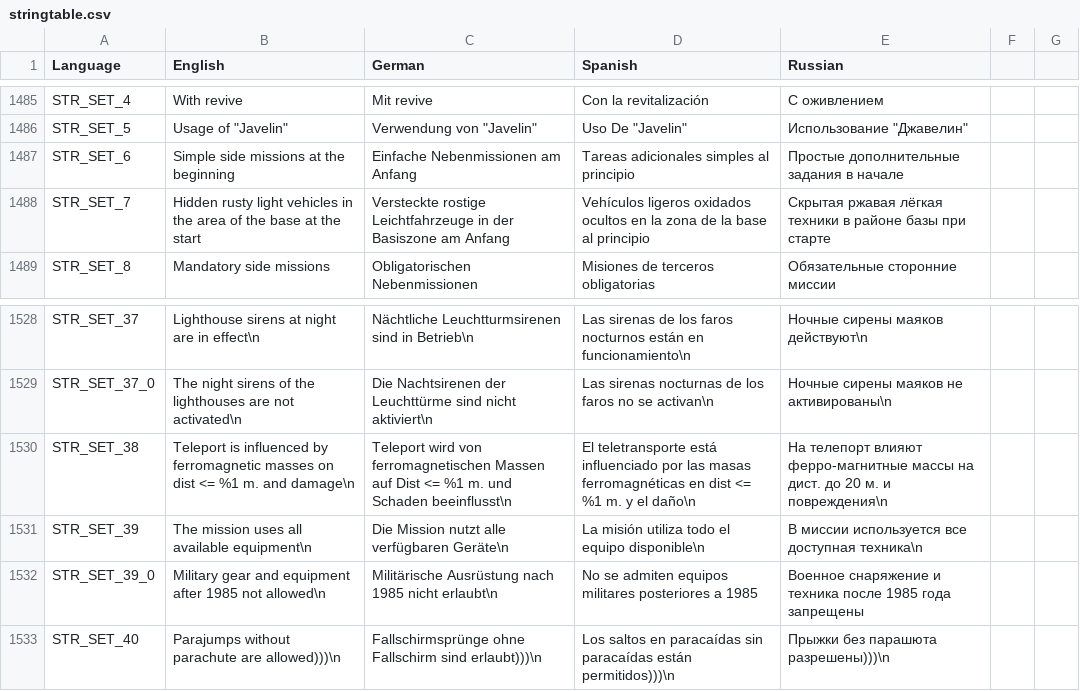
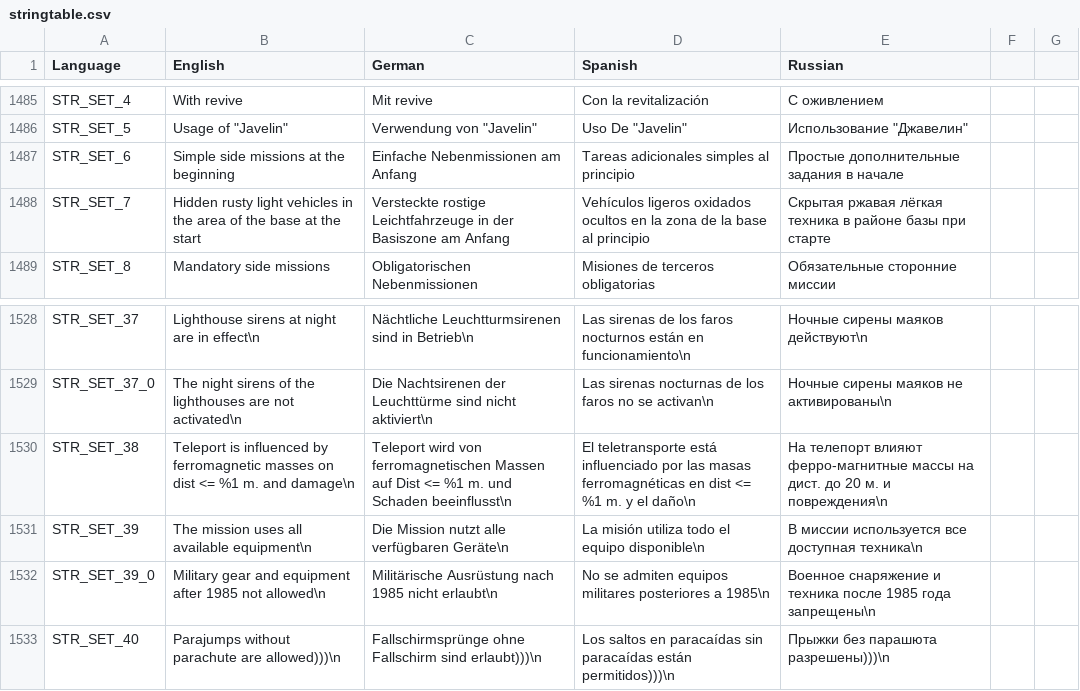
Before and after one commit to sygsky/Domination-for-Red-Engineers-server, a CSV file: stringtable.csv, drawn as a sheet; only a part is shown, gaps mark what is left out.

```diff
--- a/stringtable.csv
+++ b/stringtable.csv
@@ -1487,3 +1487,3 @@ STR_SET_5,"Usage of ""Javelin""","Verwendung von ""Javelin""","Uso De ""Javelin"
 STR_SET_6,Simple side missions at the beginning,Einfache Nebenmissionen am Anfang,Tareas adicionales simples al principio,Простые дополнительные задания в начале
-STR_SET_7,Hidden rusty light vehicles in the area of the base at the start,Versteckte rostige Leichtfahrzeuge in der Basiszone am Anfang,Vehículos ligeros oxidados ocultos en la zona de la base al principio,Скрытая ржавая лёгкая техники в районе базы при старте
+STR_SET_7,Hidden rusty light vehicles in the area of the base at the start,Versteckte rostige Leichtfahrzeuge in der Basiszone am Anfang,Vehículos ligeros oxidados ocultos en la zona de la base al principio,Скрытая ржавая лёгкая техника в районе базы при старте
 STR_SET_8,Mandatory side missions,Obligatorischen Nebenmissionen,Misiones de terceros obligatorias,Обязательные сторонние миссии
@@ -1531,3 +1531,3 @@ STR_SET_38,Teleport is influenced by ferromagnetic masses on dist <= %1 m. and d
 STR_SET_39,The mission uses all available equipment\n,Die Mission nutzt alle verfügbaren Geräte\n,La misión utiliza todo el equipo disponible\n,В миссии используется все доступная техника\n
-STR_SET_39_0,Military gear and equipment after 1985 not allowed\n,Militärische Ausrüstung nach 1985 nicht erlaubt\n,No se admiten equipos militares posteriores a 1985,Военное снаряжение и техника после 1985 года запрещены
+STR_SET_39_0,Military gear and equipment after 1985 not allowed\n,Militärische Ausrüstung nach 1985 nicht erlaubt\n,No se admiten equipos militares posteriores a 1985\n,Военное снаряжение и техника после 1985 года запрещены\n
 STR_SET_40,Parajumps without parachute are allowed)))\n,Fallschirmsprünge ohne Fallschirm sind erlaubt)))\n,Los saltos en paracaídas sin paracaídas están permitidos)))\n,Прыжки без парашюта разрешены)))\n
```
Also changed, not shown: 4 other files.
